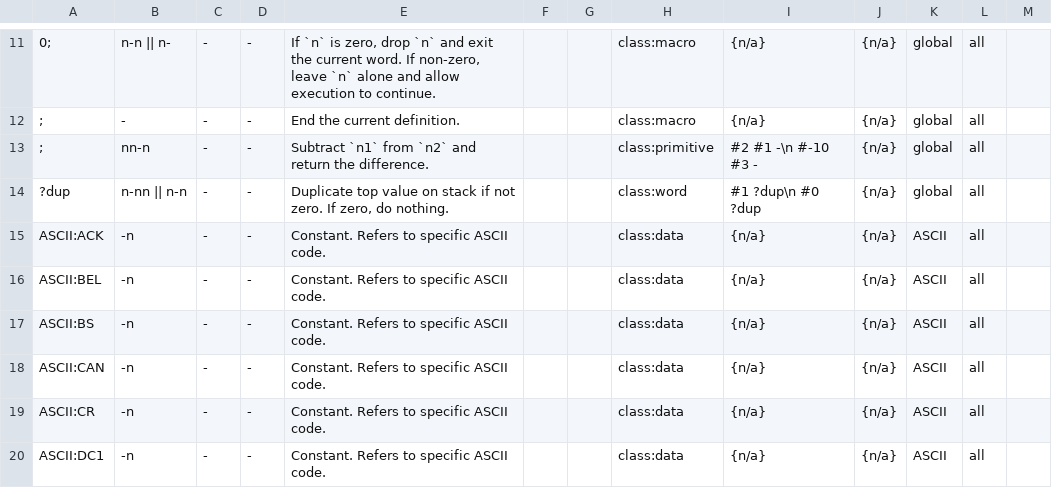
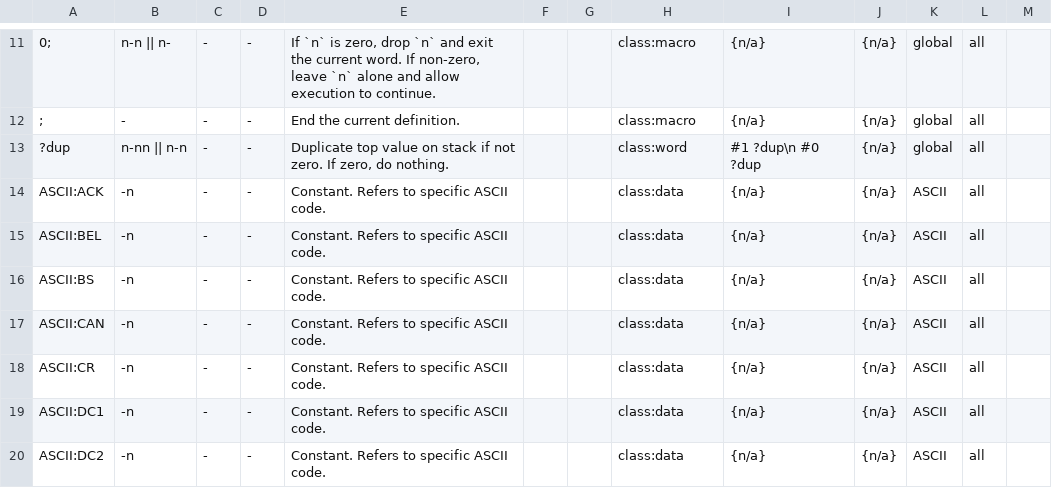
Before and after one commit to crcx/retroforth, a TSV file: words.tsv, drawn as a sheet; only a part is shown, gaps mark what is left out; the shorter side is filled out with more unchanged rows; the diff names each change by its address in the sheet, - before the commit and + after, or states it on an @@ line.

Commit message:
remove a duplicate entry in words.tsv
FossilOrigin-Name: 014ee789c3f9e38d281f5f733301ac120234106ca9ce201457303d890e3cccc2

```diff
--- a/words.tsv
+++ b/words.tsv
-row 13: ; | nn-n | - | - | Subtract `n1` from `n2` and return the difference. |  |  | class:primitive | #2 #1 -\n #-10 #3 - | {n/a} | global | all
```
Also changed, not shown: 1 other file.
